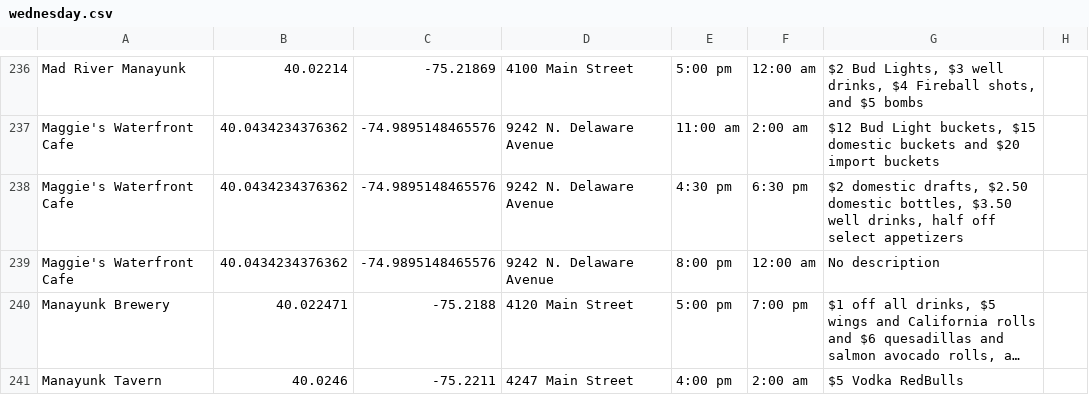
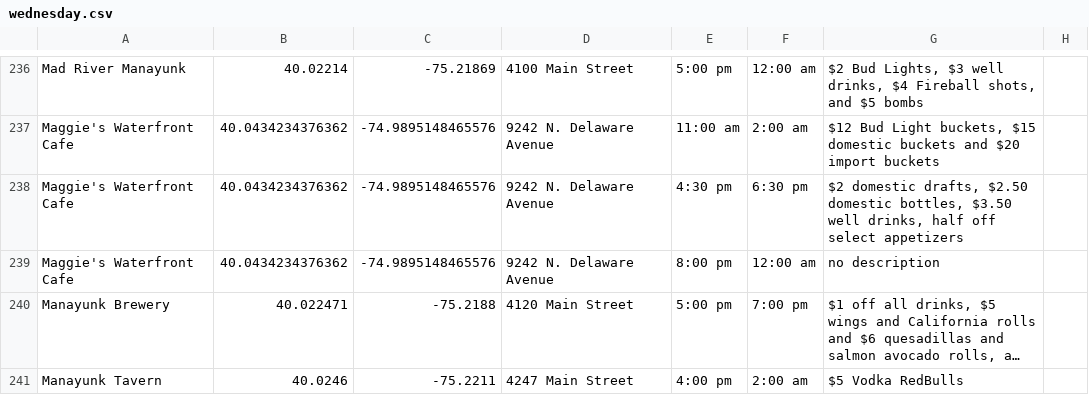
Before and after one commit to cit-upenn/cit-591-projects-fall-2016-happy_hour_go, a CSV file: data/clean/wednesday.csv, drawn as a sheet; only a part is shown, gaps mark what is left out; long unchanged cells end in …; the diff covers the shown part only; the diff names each change by its address in the sheet, - before the commit and + after, or states it on an @@ line.

```diff
--- a/data/clean/wednesday.csv
+++ b/data/clean/wednesday.csv
-G239: No description
+G239: no description
```
Also changed, not shown: 22 edited cells elsewhere in this file, data/clean/friday.csv, data/clean/monday.csv, 27 other files.
